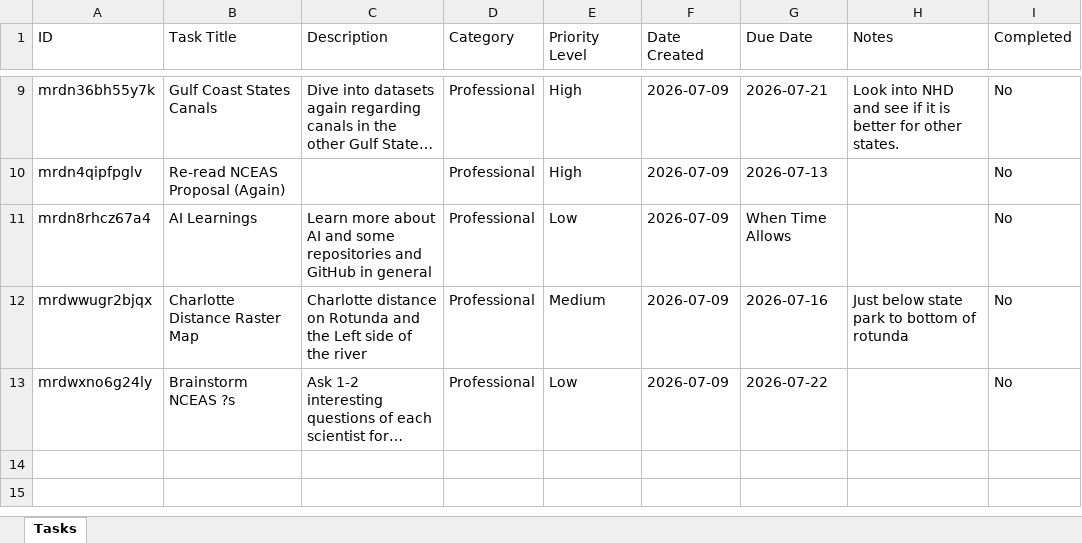
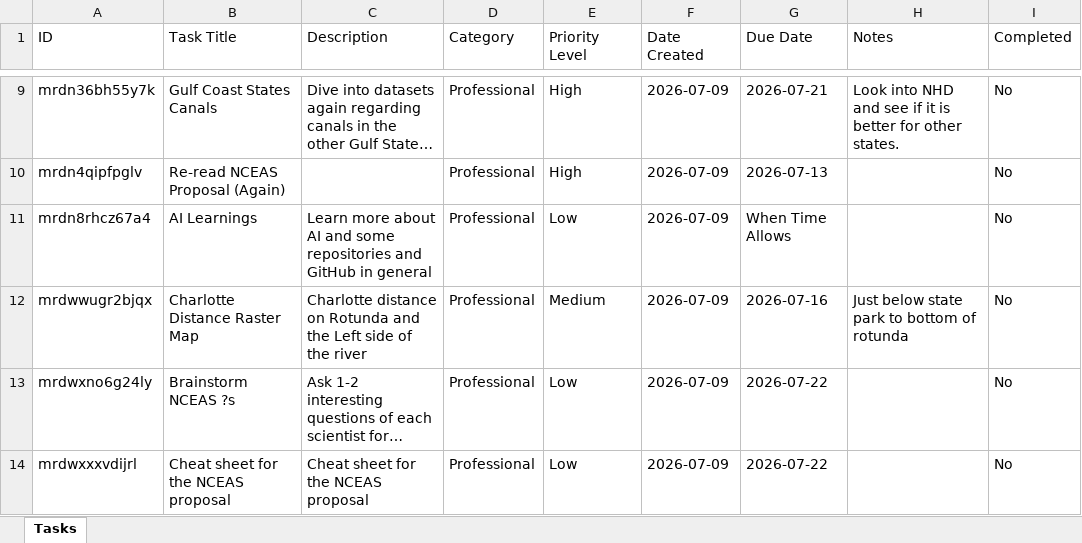
Before and after one commit to hewittns01/todo_list, an Excel workbook: tasks.xlsx, sheet Tasks, drawn as a sheet; only a part is shown, gaps mark what is left out; long unchanged cells end in …; values as stored, in another font and other column widths than the file's, no borders; the diff names each change by its address in the sheet, - before the commit and + after, or states it on an @@ line.

Commit message:
Update tasks.xlsx via Nathan's To-Do List

```diff
--- a/tasks.xlsx (sheet Tasks)
+++ b/tasks.xlsx (sheet Tasks)
+row 14: mrdwxxxvdijrl | Cheat sheet for the NCEAS proposal | Cheat sheet for the NCEAS proposal | Professional | Low | 2026-07-09 | 2026-07-22 |  | No
```
